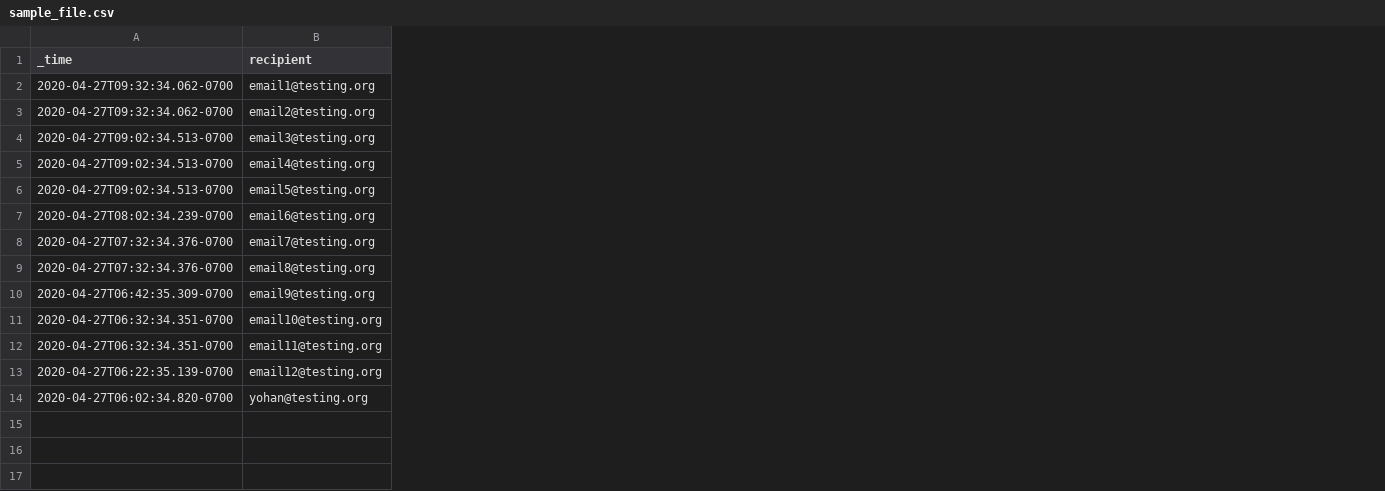
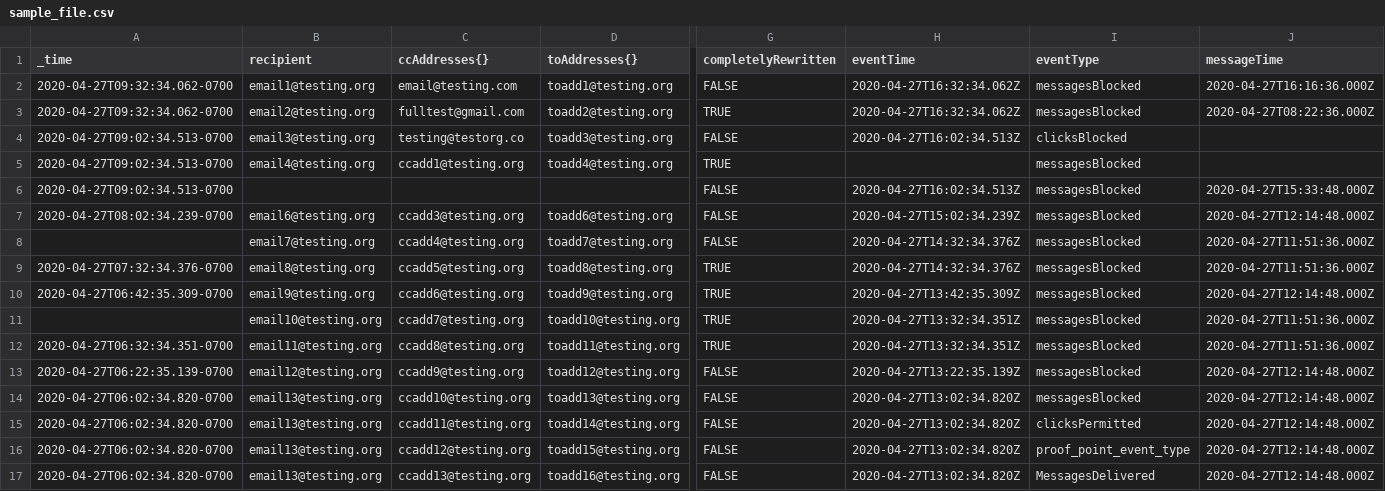
Before and after one commit to jsariasgeek/simple-python-csv-parser, a CSV file: sample_file.csv, drawn as a sheet; only a part is shown, gaps mark what is left out; rows hold the shown columns only; the diff names each change by its address in the sheet, - before the commit and + after, or states it on an @@ line.

```diff
--- a/sample_file.csv
+++ b/sample_file.csv
+column C (ccAddresses{}), rows 2-14: email@testing.com | fulltest@gmail.com | testing@testorg.co | ccadd1@testing.org |  | ccadd3@testing.org | ccadd4@testing.org | ccadd5@testing.org | ccadd6@testing.org | ccadd7@testing.org | ccadd8@testing.org | ccadd9@testing.org | ccadd10@testing.org
+column D (toAddresses{}), rows 2-14: toadd1@testing.org | toadd2@testing.org | toadd3@testing.org | toadd4@testing.org |  | toadd6@testing.org | toadd7@testing.org | toadd8@testing.org | toadd9@testing.org | toadd10@testing.org | toadd11@testing.org | toadd12@testing.org | toadd13@testing.org
+column G (completelyRewritten), rows 2-14: FALSE | TRUE | FALSE | TRUE | FALSE | FALSE | FALSE | TRUE | TRUE | TRUE | TRUE | FALSE | FALSE
+column H (eventTime), rows 2-14: 2020-04-27T16:32:34.062Z | 2020-04-27T16:32:34.062Z | 2020-04-27T16:02:34.513Z |  | 2020-04-27T16:02:34.513Z | 2020-04-27T15:02:34.239Z | 2020-04-27T14:32:34.376Z | 2020-04-27T14:32:34.376Z | 2020-04-27T13:42:35.309Z | 2020-04-27T13:32:34.351Z | 2020-04-27T13:32:34.351Z | 2020-04-27T13:22:35.139Z | 2020-04-27T13:02:34.820Z
+column I (eventType), rows 2-14: messagesBlocked | messagesBlocked | clicksBlocked | messagesBlocked | messagesBlocked | messagesBlocked | messagesBlocked | messagesBlocked | messagesBlocked | messagesBlocked | messagesBlocked | messagesBlocked | messagesBlocked
+column J (messageTime), rows 2-14: 2020-04-27T16:16:36.000Z | 2020-04-27T08:22:36.000Z |  |  | 2020-04-27T15:33:48.000Z | 2020-04-27T12:14:48.000Z | 2020-04-27T11:51:36.000Z | 2020-04-27T11:51:36.000Z | 2020-04-27T12:14:48.000Z | 2020-04-27T11:51:36.000Z | 2020-04-27T11:51:36.000Z | 2020-04-27T12:14:48.000Z | 2020-04-27T12:14:48.000Z
-B6 (recipient): email5@testing.org
+B6 (recipient): (empty)
-A8 (_time): 2020-04-27T07:32:34.376-0700
+A8 (_time): (empty)
-A11 (_time): 2020-04-27T06:32:34.351-0700
+A11 (_time): (empty)
-B14 (recipient): yohan@testing.org
+B14 (recipient): email13@testing.org
+row 15: 2020-04-27T06:02:34.820-0700 | email13@testing.org | ccadd11@testing.org | toadd14@testing.org | FALSE | 2020-04-27T13:02:34.820Z | clicksPermitted | 2020-04-27T12:14:48.000Z
+row 16: 2020-04-27T06:02:34.820-0700 | email13@testing.org | ccadd12@testing.org | toadd15@testing.org | FALSE | 2020-04-27T13:02:34.820Z | proof_point_event_type | 2020-04-27T12:14:48.000Z
+row 17: 2020-04-27T06:02:34.820-0700 | email13@testing.org | ccadd13@testing.org | toadd16@testing.org | FALSE | 2020-04-27T13:02:34.820Z | MessagesDelivered | 2020-04-27T12:14:48.000Z
```
Also changed, not shown: 4 other files.
